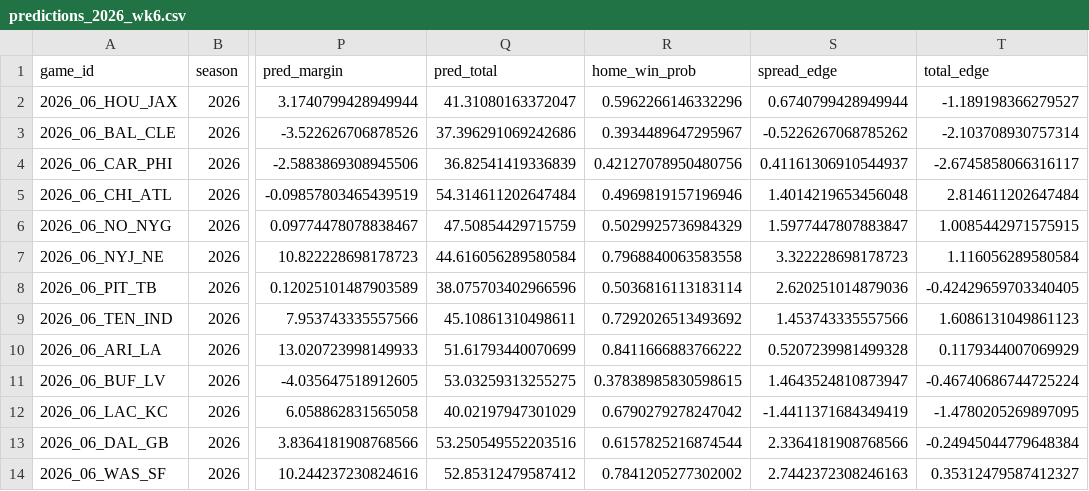
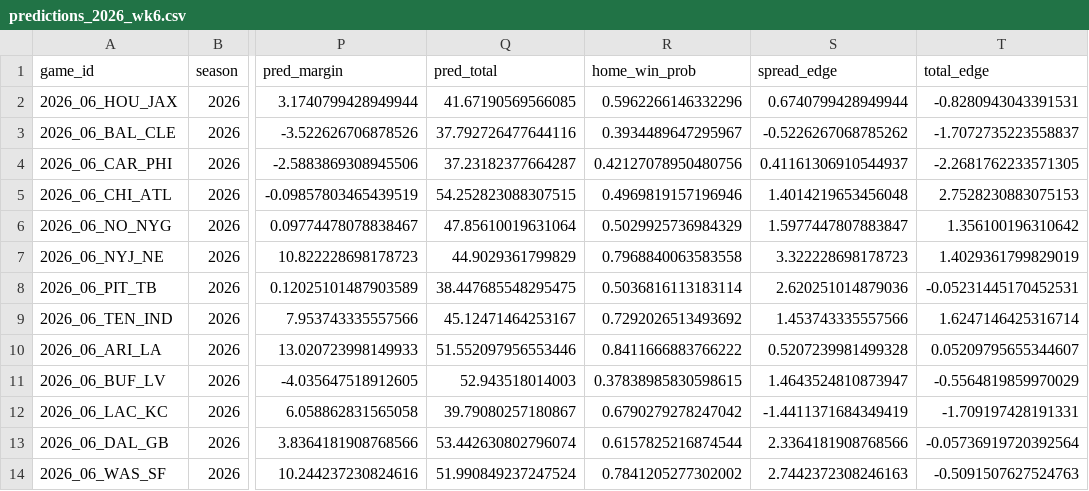
Before and after one commit to g5dsfss7yk-debug/chrisgantt-site, a CSV file: football-model/reports/predictions_2026_wk6.csv, drawn as a sheet; only a part is shown, gaps mark what is left out; the diff names each change by its address in the sheet, - before the commit and + after, or states it on an @@ line.

```diff
--- a/football-model/reports/predictions_2026_wk6.csv
+++ b/football-model/reports/predictions_2026_wk6.csv
-Q2 (pred_total): 41.31080163372047
+Q2 (pred_total): 41.67190569566085
-T2 (total_edge): -1.189198366279527
+T2 (total_edge): -0.8280943043391531
-Q3 (pred_total): 37.396291069242686
+Q3 (pred_total): 37.792726477644116
-T3 (total_edge): -2.103708930757314
+T3 (total_edge): -1.7072735223558837
-Q4 (pred_total): 36.82541419336839
+Q4 (pred_total): 37.23182377664287
-T4 (total_edge): -2.6745858066316117
+T4 (total_edge): -2.2681762233571305
-Q5 (pred_total): 54.314611202647484
+Q5 (pred_total): 54.252823088307515
-T5 (total_edge): 2.814611202647484
+T5 (total_edge): 2.7528230883075153
-Q6 (pred_total): 47.50854429715759
+Q6 (pred_total): 47.85610019631064
-T6 (total_edge): 1.0085442971575915
+T6 (total_edge): 1.356100196310642
-Q7 (pred_total): 44.616056289580584
+Q7 (pred_total): 44.9029361799829
-T7 (total_edge): 1.116056289580584
+T7 (total_edge): 1.4029361799829019
-Q8 (pred_total): 38.075703402966596
+Q8 (pred_total): 38.447685548295475
-T8 (total_edge): -0.42429659703340405
+T8 (total_edge): -0.05231445170452531
-Q9 (pred_total): 45.10861310498611
+Q9 (pred_total): 45.12471464253167
-T9 (total_edge): 1.6086131049861123
+T9 (total_edge): 1.6247146425316714
-Q10 (pred_total): 51.61793440070699
+Q10 (pred_total): 51.552097956553446
-T10 (total_edge): 0.1179344007069929
+T10 (total_edge): 0.05209795655344607
-Q11 (pred_total): 53.03259313255275
+Q11 (pred_total): 52.943518014003
-T11 (total_edge): -0.46740686744725224
+T11 (total_edge): -0.5564819859970029
-Q12 (pred_total): 40.02197947301029
+Q12 (pred_total): 39.79080257180867
-T12 (total_edge): -1.4780205269897095
+T12 (total_edge): -1.709197428191331
-Q13 (pred_total): 53.250549552203516
+Q13 (pred_total): 53.442630802796074
-T13 (total_edge): -0.24945044779648384
+T13 (total_edge): -0.05736919720392564
-Q14 (pred_total): 52.85312479587412
+Q14 (pred_total): 51.990849237247524
-T14 (total_edge): 0.35312479587412327
+T14 (total_edge): -0.5091507627524763
```
Also changed, not shown: 4 other files.
